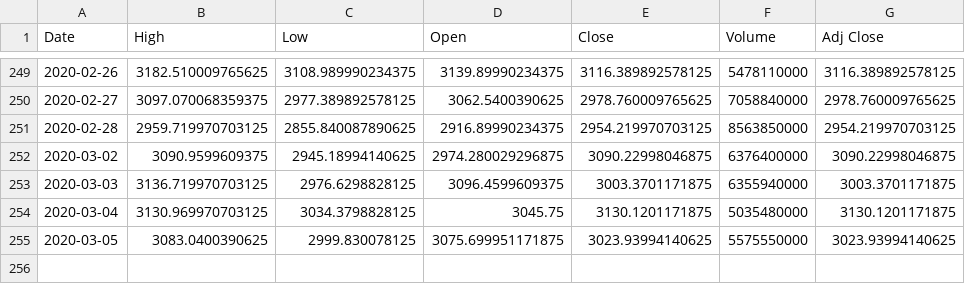
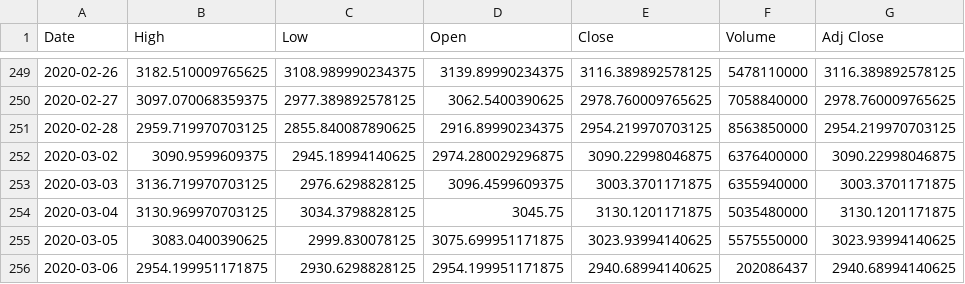
Before and after one commit to chataan/stock, a CSV file: Database/^gspc.csv, drawn as a sheet; only a part is shown, gaps mark what is left out.

```diff
--- a/Database/^gspc.csv
+++ b/Database/^gspc.csv
@@ -255 +255,2 @@ Date,High,Low,Open,Close,Volume,Adj Close
 2020-03-05,3083.0400390625,2999.830078125,3075.699951171875,3023.93994140625,5575550000,3023.93994140625
+2020-03-06,2954.199951171875,2930.6298828125,2954.199951171875,2940.68994140625,202086437,2940.68994140625
```
Also changed, not shown: 1 other file.
